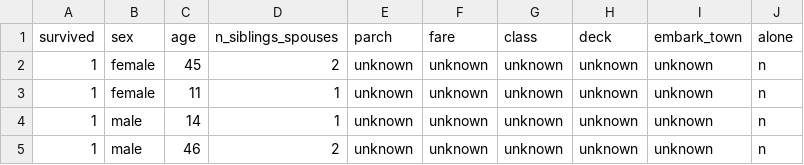
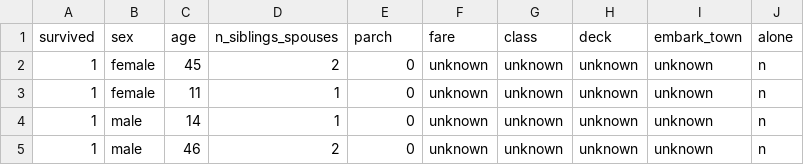
Before and after one commit to python-cd34/python, a CSV file: eval (1) - eval (1).csv, drawn as a sheet.

Commit message:
Update eval (1) - eval (1).csv

```diff
--- a/eval (1) - eval (1).csv
+++ b/eval (1) - eval (1).csv
@@ -1,5 +1,5 @@
 survived,sex,age,n_siblings_spouses,parch,fare,class,deck,embark_town,alone
-1,female,45,2,unknown,unknown,unknown,unknown,unknown,n
-1,female,11,1,unknown,unknown,unknown,unknown,unknown,n
-1,male,14,1,unknown,unknown,unknown,unknown,unknown,n
-1,male,46,2,unknown,unknown,unknown,unknown,unknown,n
+1,female,45,2,0,unknown,unknown,unknown,unknown,n
+1,female,11,1,0,unknown,unknown,unknown,unknown,n
+1,male,14,1,0,unknown,unknown,unknown,unknown,n
+1,male,46,2,0,unknown,unknown,unknown,unknown,n
```
